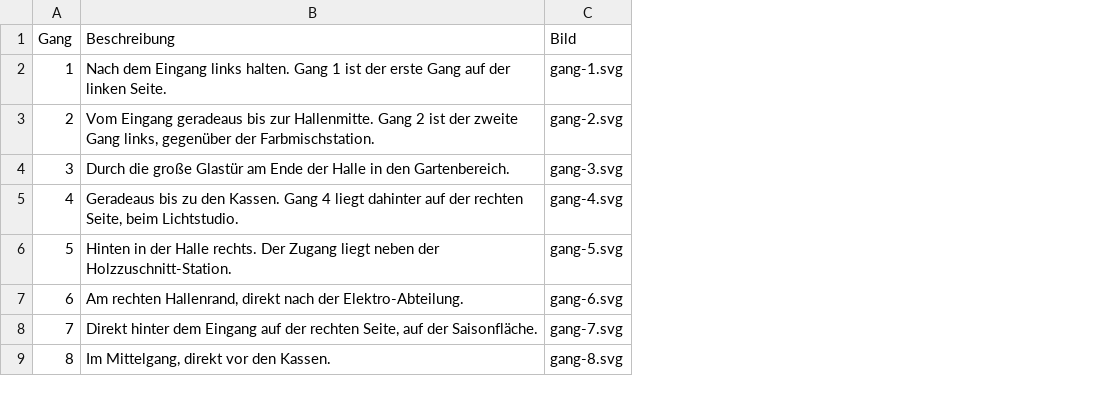
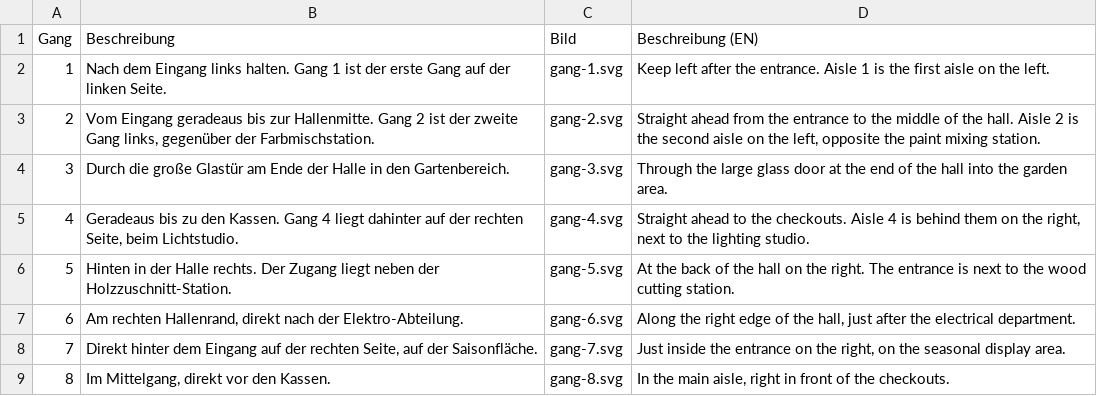
Before and after one commit to egress-y2j/baumarkt-kiosk, a CSV file: beispiel-gaenge.csv, drawn as a sheet; the diff names each change by its address in the sheet, - before the commit and + after, or states it on an @@ line.

```diff
--- a/beispiel-gaenge.csv
+++ b/beispiel-gaenge.csv
+column D (Beschreibung (EN)), rows 2-9: Keep left after the entrance. Aisle 1 is the first aisle on the left. | Straight ahead from the entrance to the middle of the hall. Aisle 2 is the second aisle on the left, opposite the paint mixing station. | Through the large glass door at the end of the hall into the garden area. | Straight ahead to the checkouts. Aisle 4 is behind them on the right, next to the lighting studio. | At the back of the hall on the right. The entrance is next to the wood cutting station. | Along the right edge of the hall, just after the electrical department. | Just inside the entrance on the right, on the seasonal display area. | In the main aisle, right in front of the checkouts.
```
Also changed, not shown: beispiel-produkte.csv, 4 other files.
